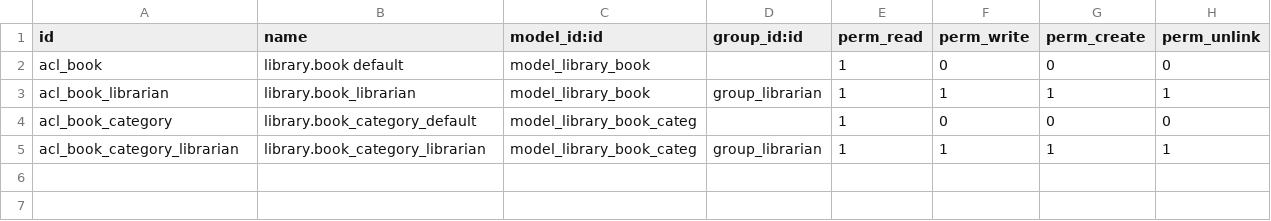
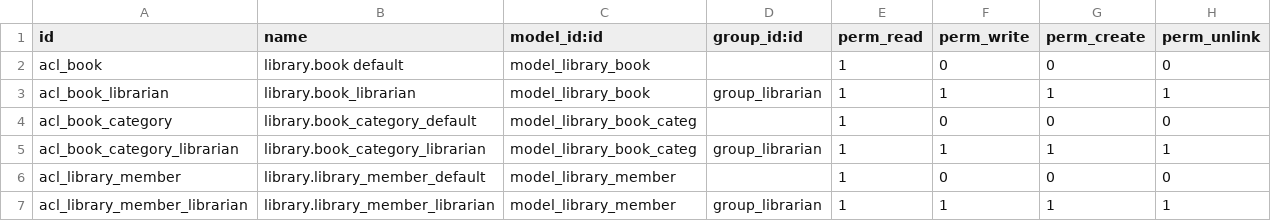
Before and after one commit to RyoDagg/my_library, a CSV file: security/ir.model.access.csv, drawn as a sheet.

```diff
--- a/security/ir.model.access.csv
+++ b/security/ir.model.access.csv
@@ -5 +5,3 @@ acl_book_category,library.book_category_default,model_library_book_categ,,1,0,0,
 acl_book_category_librarian,library.book_category_librarian,model_library_book_categ,group_librarian,1,1,1,1
+acl_library_member,library.library_member_default,model_library_member,,1,0,0,0
+acl_library_member_librarian,library.library_member_librarian,model_library_member,group_librarian,1,1,1,1
```
Also changed, not shown: 10 other files.
